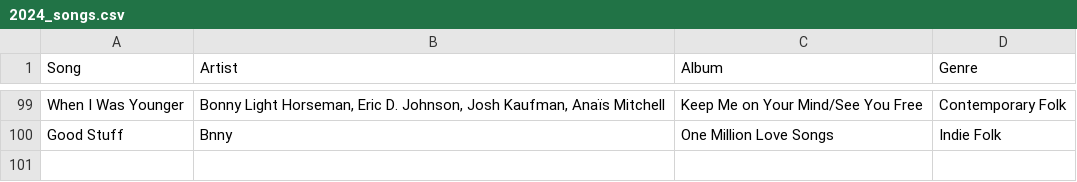
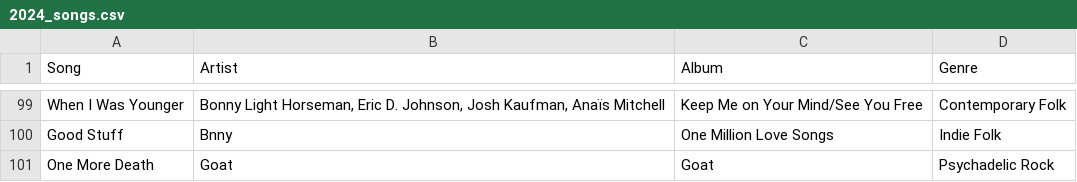
Before and after one commit to albumsfromkyle/albumsfromkyle.github.io, a CSV file: csv/2024_songs.csv, drawn as a sheet; only a part is shown, gaps mark what is left out; the diff names each change by its address in the sheet, - before the commit and + after, or states it on an @@ line.

Commit message:
Added last song

```diff
--- a/csv/2024_songs.csv
+++ b/csv/2024_songs.csv
+row 101: One More Death | Goat | Goat | Psychadelic Rock
```
